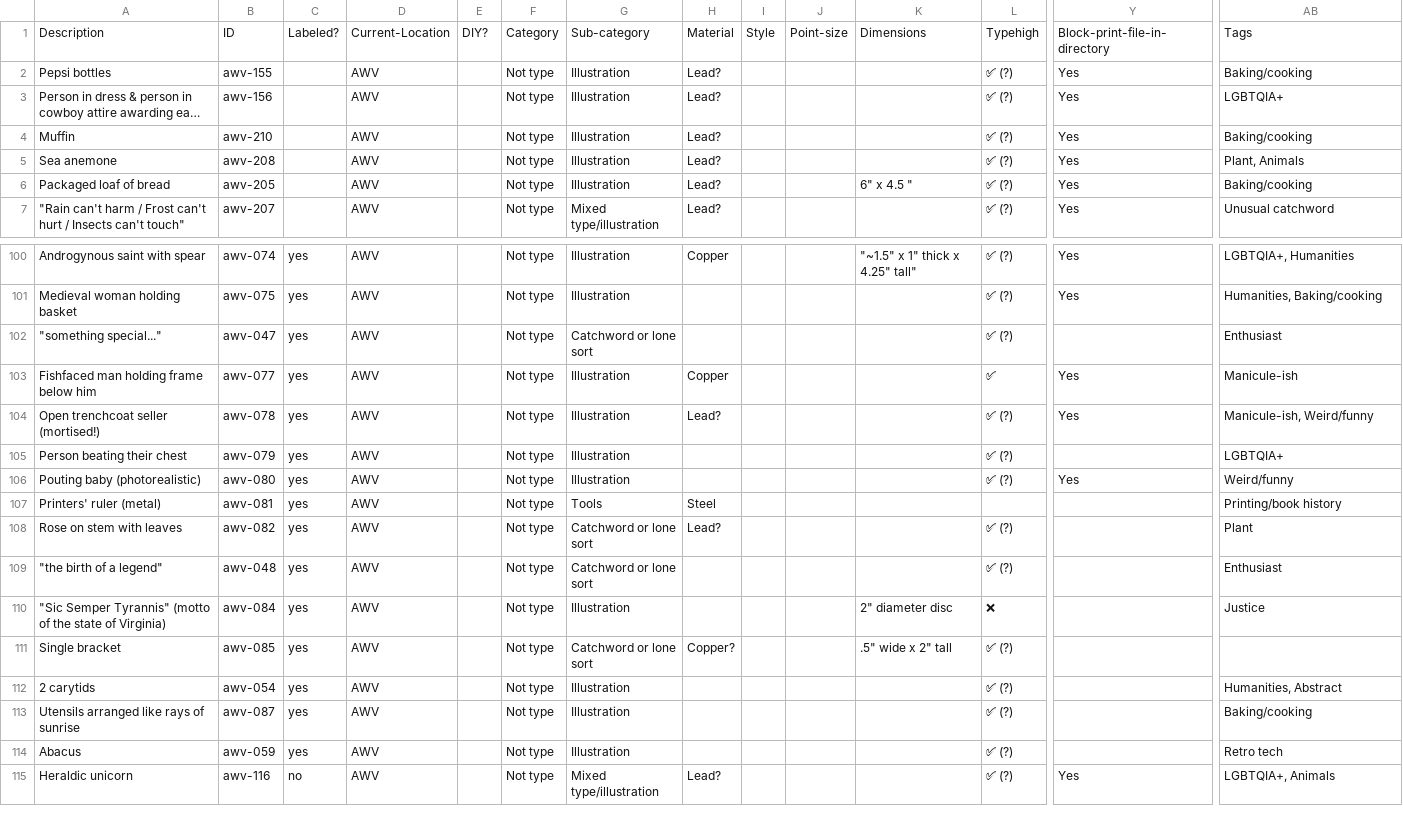
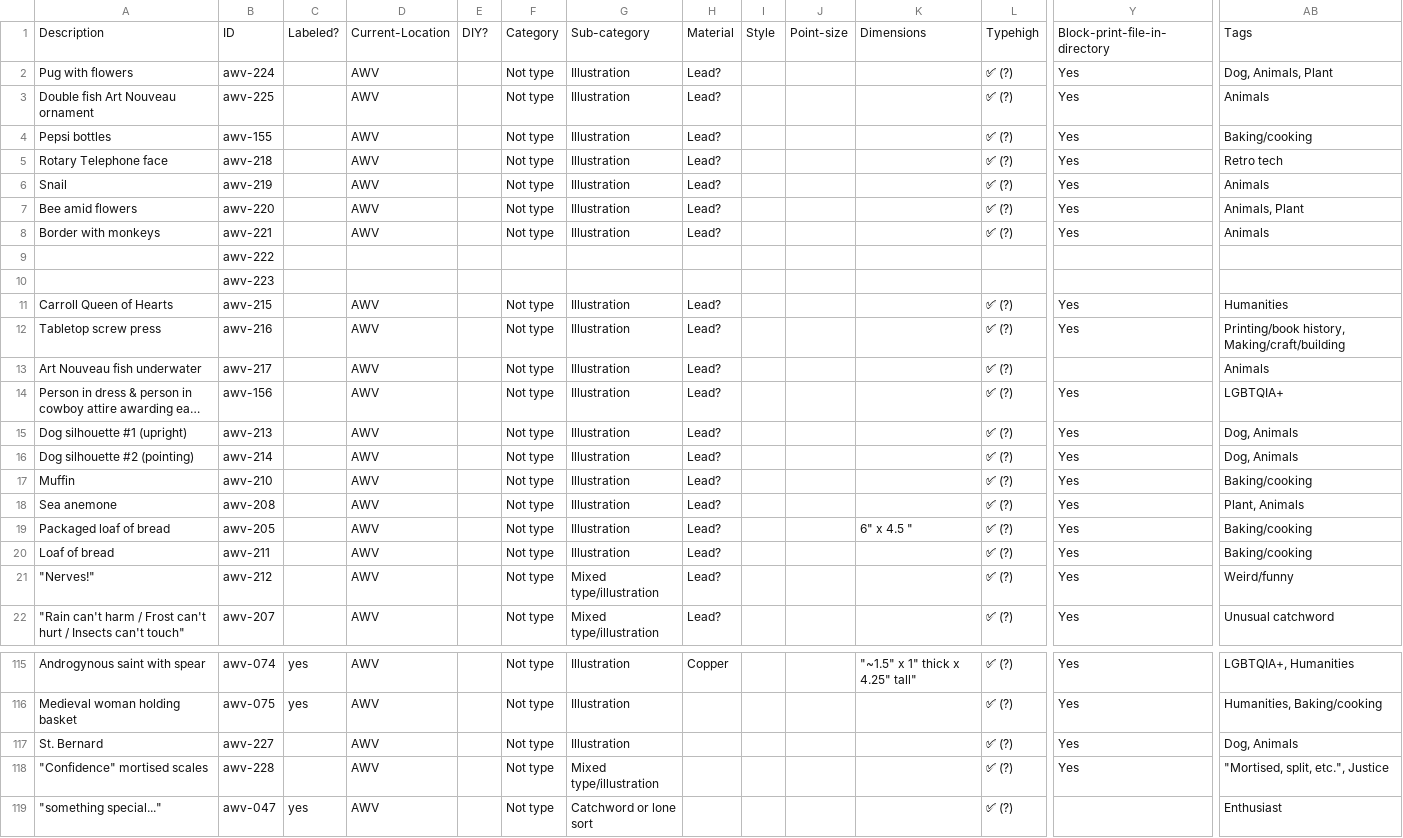
Before and after one commit to amandavisconti/bookarts, a CSV file: _data/specimen.csv, drawn as a sheet; only a part is shown, gaps mark what is left out; the shorter side is filled out with more unchanged rows; long unchanged cells end in …; rows hold the shown columns only; the diff covers the shown part only; the diff names each change by its address in the sheet, - before the commit and + after, or states it on an @@ line.

Commit message:
updated csv

```diff
--- a/_data/specimen.csv
+++ b/_data/specimen.csv
+row 2: Pug with flowers | awv-224 |  | AWV |  | Not type | Illustration | Lead? |  |  |  | ✅ (?) | Yes | Dog, Animals, Plant
+row 3: Double fish Art Nouveau ornament | awv-225 |  | AWV |  | Not type | Illustration | Lead? |  |  |  | ✅ (?) | Yes | Animals
+row 5: Rotary Telephone face | awv-218 |  | AWV |  | Not type | Illustration | Lead? |  |  |  | ✅ (?) | Yes | Retro tech
+row 6: Snail | awv-219 |  | AWV |  | Not type | Illustration | Lead? |  |  |  | ✅ (?) | Yes | Animals
+row 7: Bee amid flowers | awv-220 |  | AWV |  | Not type | Illustration | Lead? |  |  |  | ✅ (?) | Yes | Animals, Plant
+row 8: Border with monkeys | awv-221 |  | AWV |  | Not type | Illustration | Lead? |  |  |  | ✅ (?) | Yes | Animals
+row 9:  | awv-222
+row 10:  | awv-223
+row 11: Carroll Queen of Hearts | awv-215 |  | AWV |  | Not type | Illustration | Lead? |  |  |  | ✅ (?) | Yes | Humanities
+row 12: Tabletop screw press | awv-216 |  | AWV |  | Not type | Illustration | Lead? |  |  |  | ✅ (?) | Yes | Printing/book history, Making/craft/building
+row 13: Art Nouveau fish underwater | awv-217 |  | AWV |  | Not type | Illustration | Lead? |  |  |  | ✅ (?) |  | Animals
+row 15: Dog silhouette #1 (upright) | awv-213 |  | AWV |  | Not type | Illustration | Lead? |  |  |  | ✅ (?) | Yes | Dog, Animals
+row 16: Dog silhouette #2 (pointing) | awv-214 |  | AWV |  | Not type | Illustration | Lead? |  |  |  | ✅ (?) | Yes | Dog, Animals
+row 20: Loaf of bread | awv-211 |  | AWV |  | Not type | Illustration | Lead? |  |  |  | ✅ (?) | Yes | Baking/cooking
+row 21: "Nerves!" | awv-212 |  | AWV |  | Not type | Mixed type/illustration | Lead? |  |  |  | ✅ (?) | Yes | Weird/funny
+row 117: St. Bernard | awv-227 |  | AWV |  | Not type | Illustration |  |  |  |  | ✅ (?) | Yes | Dog, Animals
+row 118: "Confidence" mortised scales | awv-228 |  | AWV |  | Not type | Mixed type/illustration |  |  |  |  | ✅ (?) | Yes | "Mortised, split, etc.", Justice
```
Also changed, not shown: 1 added row elsewhere in this file.
